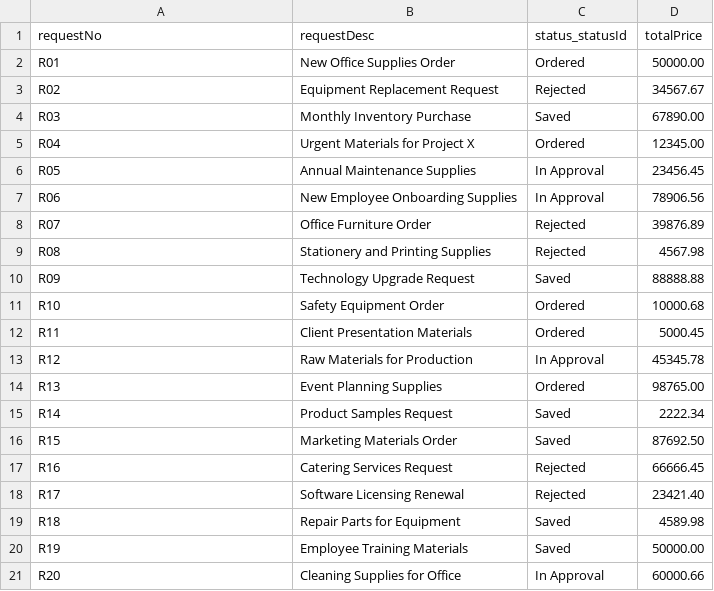
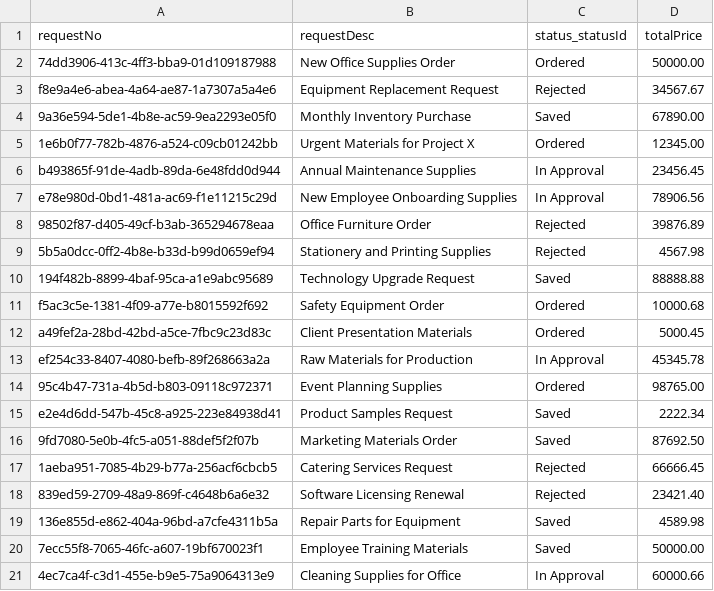
Before and after one commit to nidhisha-sonaji/CAPTASKS, a CSV file: db/csv/capapp.db.transaction-reqHeader.csv, drawn as a sheet.

```diff
--- a/db/csv/capapp.db.transaction-reqHeader.csv
+++ b/db/csv/capapp.db.transaction-reqHeader.csv
@@ -1,21 +1,21 @@
 requestNo,requestDesc,status_statusId,totalPrice
-R01,New Office Supplies Order,Ordered,50000.00
-R02,Equipment Replacement Request,Rejected,34567.67
-R03,Monthly Inventory Purchase,Saved,67890.00
-R04,Urgent Materials for Project X,Ordered,12345.00
-R05,Annual Maintenance Supplies,In Approval,23456.45
-R06,New Employee Onboarding Supplies,In Approval,78906.56
-R07,Office Furniture Order,Rejected,39876.89
-R08,Stationery and Printing Supplies,Rejected,4567.98
-R09,Technology Upgrade Request,Saved,88888.88
-R10,Safety Equipment Order,Ordered,10000.68
-R11,Client Presentation Materials,Ordered,5000.45
-R12,Raw Materials for Production,In Approval,45345.78
-R13,Event Planning Supplies,Ordered,98765.00
-R14,Product Samples Request,Saved,2222.34
-R15,Marketing Materials Order,Saved,87692.50
-R16,Catering Services Request,Rejected,66666.45
-R17,Software Licensing Renewal,Rejected,23421.40
-R18,Repair Parts for Equipment,Saved,4589.98
-R19,Employee Training Materials,Saved,50000.00
-R20,Cleaning Supplies for Office,In Approval,60000.66
+74dd3906-413c-4ff3-bba9-01d109187988,New Office Supplies Order,Ordered,50000.00
+f8e9a4e6-abea-4a64-ae87-1a7307a5a4e6,Equipment Replacement Request,Rejected,34567.67
+9a36e594-5de1-4b8e-ac59-9ea2293e05f0,Monthly Inventory Purchase,Saved,67890.00
+1e6b0f77-782b-4876-a524-c09cb01242bb,Urgent Materials for Project X,Ordered,12345.00
+b493865f-91de-4adb-89da-6e48fdd0d944,Annual Maintenance Supplies,In Approval,23456.45
+e78e980d-0bd1-481a-ac69-f1e11215c29d,New Employee Onboarding Supplies,In Approval,78906.56
+98502f87-d405-49cf-b3ab-365294678eaa,Office Furniture Order,Rejected,39876.89
+5b5a0dcc-0ff2-4b8e-b33d-b99d0659ef94,Stationery and Printing Supplies,Rejected,4567.98
+194f482b-8899-4baf-95ca-a1e9abc95689,Technology Upgrade Request,Saved,88888.88
+f5ac3c5e-1381-4f09-a77e-b8015592f692,Safety Equipment Order,Ordered,10000.68
+a49fef2a-28bd-42bd-a5ce-7fbc9c23d83c,Client Presentation Materials,Ordered,5000.45
+ef254c33-8407-4080-befb-89f268663a2a,Raw Materials for Production,In Approval,45345.78
+95c4b47-731a-4b5d-b803-09118c972371,Event Planning Supplies,Ordered,98765.00
+e2e4d6dd-547b-45c8-a925-223e84938d41,Product Samples Request,Saved,2222.34
+9fd7080-5e0b-4fc5-a051-88def5f2f07b,Marketing Materials Order,Saved,87692.50
+1aeba951-7085-4b29-b77a-256acf6cbcb5,Catering Services Request,Rejected,66666.45
+839ed59-2709-48a9-869f-c4648b6a6e32,Software Licensing Renewal,Rejected,23421.40
+136e855d-e862-404a-96bd-a7cfe4311b5a,Repair Parts for Equipment,Saved,4589.98
+7ecc55f8-7065-46fc-a607-19bf670023f1,Employee Training Materials,Saved,50000.00
+4ec7ca4f-c3d1-455e-b9e5-75a9064313e9,Cleaning Supplies for Office,In Approval,60000.66
```
Also changed, not shown: db/csv/capapp.db.transaction-reqItem.csv, 12 other files.
